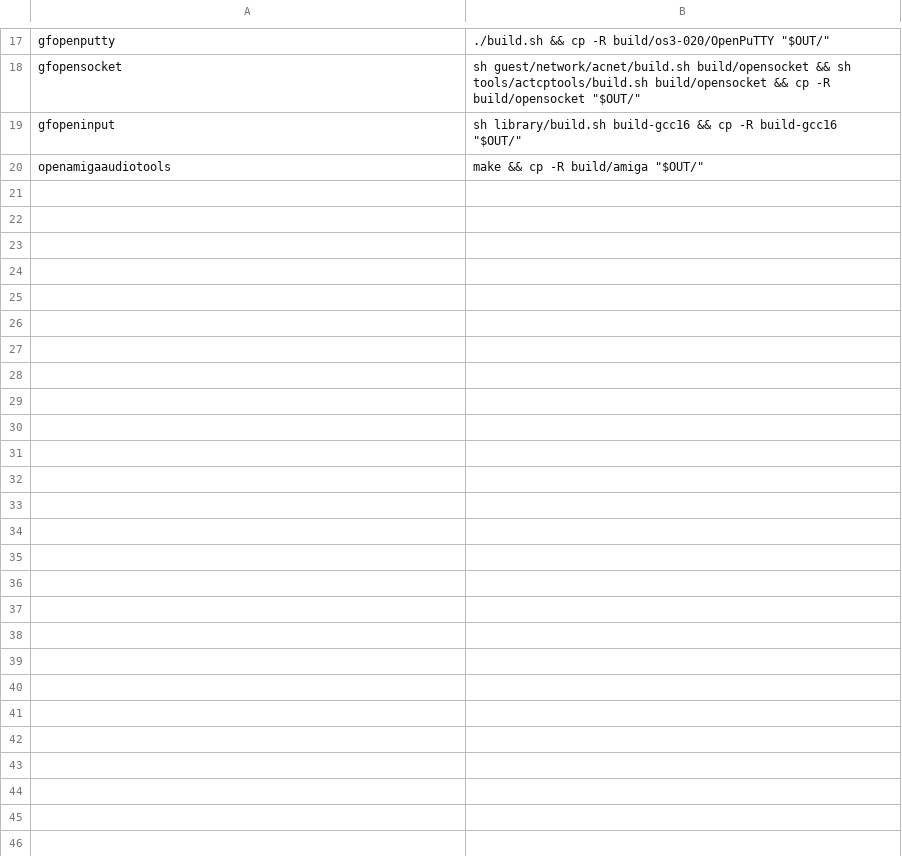
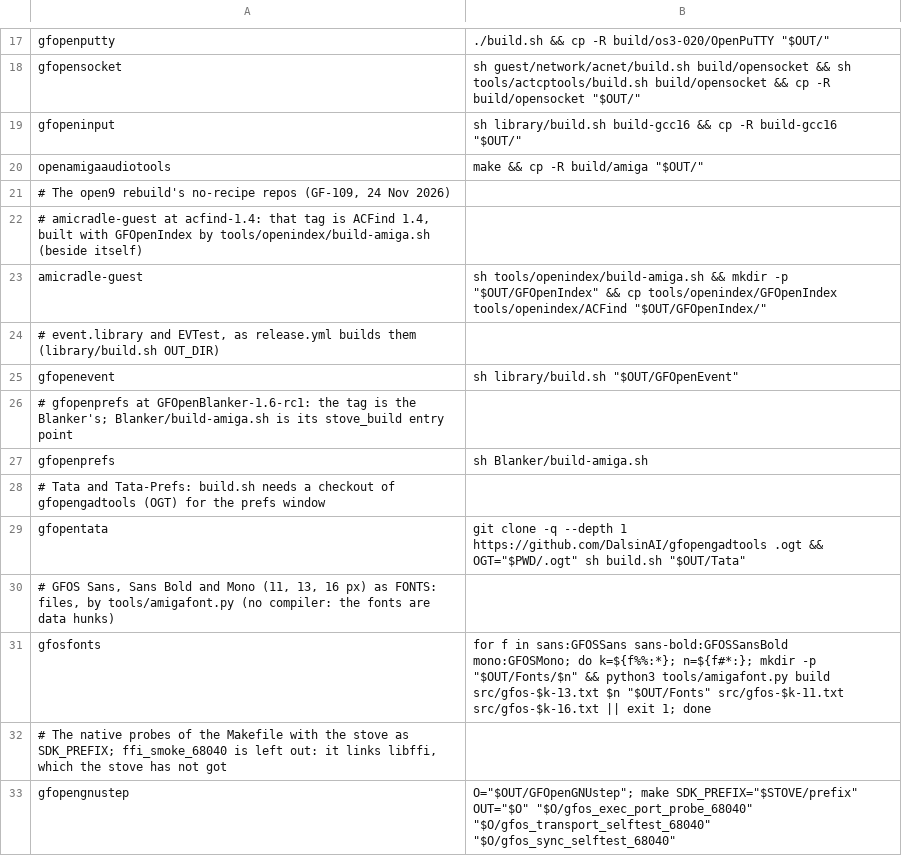
Before and after one commit to DalsinAI/amicradle-stoves, a TSV file: os32-gcc16/rebuild/recipes.tsv, drawn as a sheet; only a part is shown, gaps mark what is left out; the diff names each change by its address in the sheet, - before the commit and + after, or states it on an @@ line.

Commit message:
rebuild: recipes for six of the open9 no-recipe repos
The open9 rebuild (GF-109, 23 Nov, tool d78e972) reported 12 repos
"no-recipe": none has package/build-amiga.sh or build-amiga.sh at its
listed tag and recipes.tsv had no line for them, e.g. in
rebuild-report.tsv:

    amicradle-guest	no-recipe	3	.../amicradle-guest/out	...	a15266ac

Six now have one, each
taken from how the repo builds itself:

- amicradle-guest: the list's tag, acfind-1.4, is ACFind 1.4.
  tools/openindex/build-amiga.sh builds ACFind and GFOpenIndex beside
  itself; they are copied to OUT/GFOpenIndex.
- gfopenevent: library/build.sh OUT/GFOpenEvent (event.library and
  EVTest), as its release.yml builds them.
- gfopenprefs: the tag GFOpenBlanker-1.6-rc1 is the Blanker's;
  Blanker/build-amiga.sh is its stove_build entry point.
- gfopentata: build.sh OUT/Tata, with a gfopengadtools checkout (OGT)
  that build.sh needs for Tata-Prefs.
- gfosfonts: tools/amigafont.py builds GFOSSans, GFOSSansBold and
  GFOSMono (11, 13, 16 px) into OUT/Fonts.
- gfopengnustep: the Makefile's native probes with SDK_PREFIX set to
  the stove. ffi_smoke_68040 is left out: it links libffi, which the
  stove has not got.

Each was built once on the os32-gcc16-open9 stove the way the rebuild
runs (tool run from a clone, --only, as user at nice 19 / ionice idle):
all six "built", 0 not built.

The README says why the other six still have none: the three OpenSurge
content ports pin the open5 engine archive; Freeciv and GrafX2 pin their
own open3 compiler; Liquid War 5 needs an Allegro 4 SDK its tag doesn't
name.

Team 7

```diff
--- a/os32-gcc16/rebuild/recipes.tsv
+++ b/os32-gcc16/rebuild/recipes.tsv
+row 21: # The open9 rebuild's no-recipe repos (GF-109, 24 Nov 2026)
+row 22: # amicradle-guest at acfind-1.4: that tag is ACFind 1.4, built with GFOpenIndex by tools/openindex/build-amiga.sh (beside itself)
+row 23: amicradle-guest | sh tools/openindex/build-amiga.sh && mkdir -p "$OUT/GFOpenIndex" && cp tools/openindex/GFOpenIndex tools/openindex/ACFind "$OUT/GFOpenIndex/"
+row 24: # event.library and EVTest, as release.yml builds them (library/build.sh OUT_DIR)
+row 25: gfopenevent | sh library/build.sh "$OUT/GFOpenEvent"
+row 26: # gfopenprefs at GFOpenBlanker-1.6-rc1: the tag is the Blanker's; Blanker/build-amiga.sh is its stove_build entry point
+row 27: gfopenprefs | sh Blanker/build-amiga.sh
+row 28: # Tata and Tata-Prefs: build.sh needs a checkout of gfopengadtools (OGT) for the prefs window
+row 29: gfopentata | git clone -q --depth 1 https://github.com/DalsinAI/gfopengadtools .ogt && OGT="$PWD/.ogt" sh build.sh "$OUT/Tata"
+row 30: # GFOS Sans, Sans Bold and Mono (11, 13, 16 px) as FONTS: files, by tools/amigafont.py (no compiler: the fonts are data hunks)
+row 31: gfosfonts | for f in sans:GFOSSans sans-bold:GFOSSansBold mono:GFOSMono; do k=${f%%:*}; n=${f#*:}; mkdir -p "$OUT/Fonts/$n" && python3 tools/amigafont.py build src/gfos-$k-13.txt $n "$OUT/Fonts" src/gfos-$k-11.txt src/gfos-$k-16.txt || exit 1; done
+row 32: # The native probes of the Makefile with the stove as SDK_PREFIX; ffi_smoke_68040 is left out: it links libffi, which the stove has not got
+row 33: gfopengnustep | O="$OUT/GFOpenGNUstep"; make SDK_PREFIX="$STOVE/prefix" OUT="$O" "$O/gfos_exec_port_probe_68040" "$O/gfos_transport_selftest_68040" "$O/gfos_sync_selftest_68040"
```
Also changed, not shown: 1 other file.
